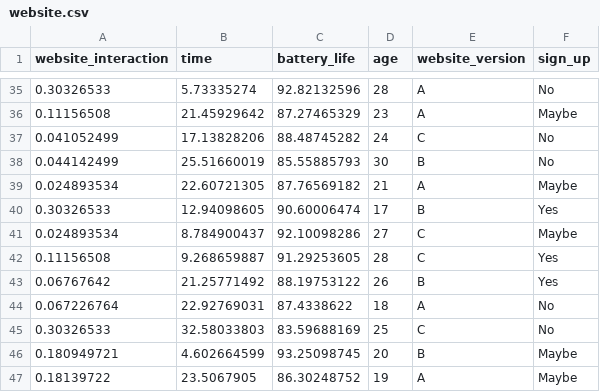
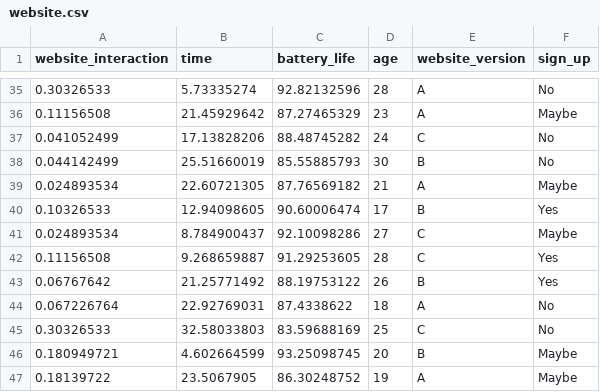
Before and after one commit to shawncwiggins/probabilityandstatistics, a CSV file: datasets/website.csv, drawn as a sheet; only a part is shown, gaps mark what is left out.

Commit message:
Update website.csv

```diff
--- a/datasets/website.csv
+++ b/datasets/website.csv
@@ -39,3 +39,3 @@ website_interaction,time,battery_life,age,website_version,sign_up
 0.024893534,22.60721305,87.76569182,21,A,Maybe
-0.30326533,12.94098605,90.60006474,17,B,Yes
+0.10326533,12.94098605,90.60006474,17,B,Yes
 0.024893534,8.784900437,92.10098286,27,C,Maybe
```
